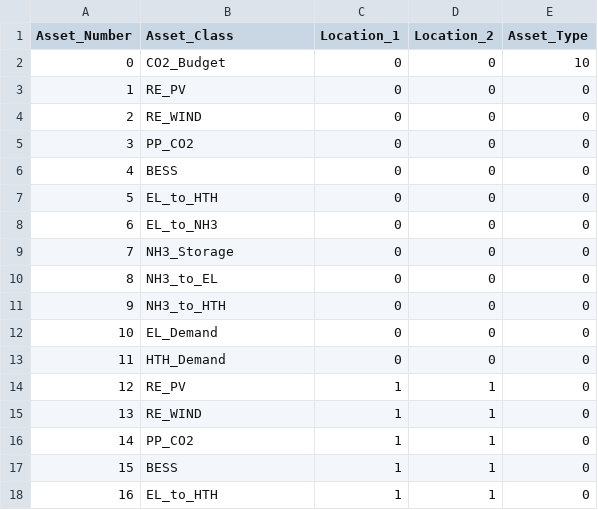
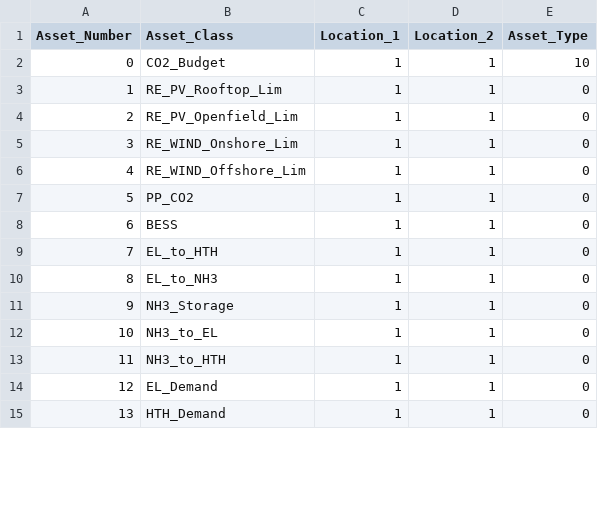
Before and after one commit to YixinZ-NUS/STEVFNs, a CSV file: Data/Case_Study/Two_Countries_Collab/0/Asset_Parameters.csv, drawn as a sheet; only a part is shown; the shorter side is filled out with more unchanged rows; removed rows and columns are numbered as before the commit, all else as after; the diff covers the shown part only; the diff names each change by its address in the sheet, - before the commit and + after, or states it on an @@ line.

Commit message:
Asset_Types NEED Update. Added base folders for all scenarios in two country collab, parameters for asset brand not yet accurate

```diff
--- a/Data/Case_Study/Two_Countries_Collab/0/Asset_Parameters.csv
+++ b/Data/Case_Study/Two_Countries_Collab/0/Asset_Parameters.csv
-C2 (Location_1): 0
+C2 (Location_1): 1
-D2 (Location_2): 0
+D2 (Location_2): 1
-row 3: 1 | RE_PV | 0 | 0 | 0
-row 4: 2 | RE_WIND | 0 | 0 | 0
-row 5: 3 | PP_CO2 | 0 | 0 | 0
-row 6: 4 | BESS | 0 | 0 | 0
-row 7: 5 | EL_to_HTH | 0 | 0 | 0
-row 8: 6 | EL_to_NH3 | 0 | 0 | 0
-row 9: 7 | NH3_Storage | 0 | 0 | 0
-row 10: 8 | NH3_to_EL | 0 | 0 | 0
-row 11: 9 | NH3_to_HTH | 0 | 0 | 0
-row 12: 10 | EL_Demand | 0 | 0 | 0
-row 13: 11 | HTH_Demand | 0 | 0 | 0
@@ column A (Asset_Number) renumbered from row 3 down @@
-B3 (Asset_Class): RE_PV
+B3 (Asset_Class): RE_PV_Rooftop_Lim
+row 4: 2 | RE_PV_Openfield_Lim | 1 | 1 | 0
-B5 (Asset_Class): RE_WIND
+B5 (Asset_Class): RE_WIND_Onshore_Lim
+row 6: 4 | RE_WIND_Offshore_Lim | 1 | 1 | 0
```
Also changed, not shown: 13 added rows and 4 edited cells elsewhere in this file, Data/Case_Study/Two_Countries_Collab/10/Asset_Parameters.csv, Data/Case_Study/Two_Countries_Collab/20/Asset_Parameters.csv, 8 other files.
